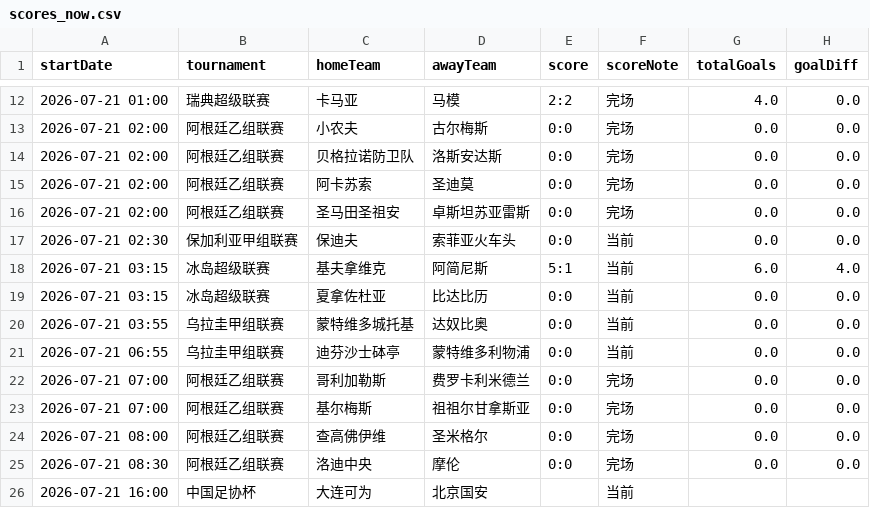
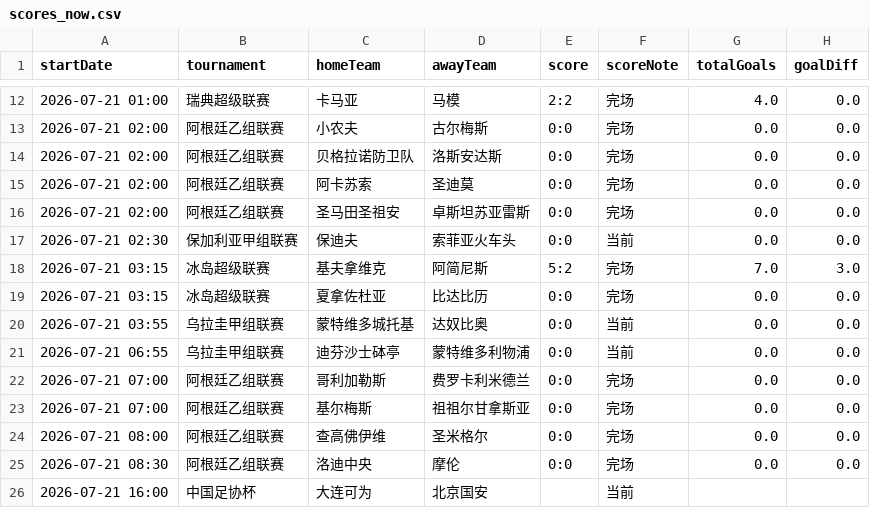
Before and after one commit to 52483588/goal_football_app, a CSV file: scores_now.csv, drawn as a sheet; only a part is shown, gaps mark what is left out.

```diff
--- a/scores_now.csv
+++ b/scores_now.csv
@@ -17,4 +17,4 @@
 2026-07-21 02:30,保加利亚甲组联赛,保迪夫,索菲亚火车头,0:0,当前,0.0,0.0
-2026-07-21 03:15,冰岛超级联赛,基夫拿维克,阿简尼斯,5:1,当前,6.0,4.0
-2026-07-21 03:15,冰岛超级联赛,夏拿佐杜亚,比达比历,0:0,当前,0.0,0.0
+2026-07-21 03:15,冰岛超级联赛,基夫拿维克,阿简尼斯,5:2,完场,7.0,3.0
+2026-07-21 03:15,冰岛超级联赛,夏拿佐杜亚,比达比历,0:0,完场,0.0,0.0
 2026-07-21 03:55,乌拉圭甲组联赛,蒙特维多城托基,达奴比奥,0:0,当前,0.0,0.0
```
Also changed, not shown: scripts/docs/stats.csv, 19 other files.
